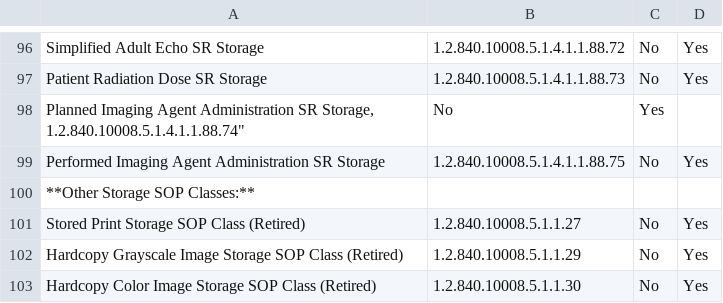
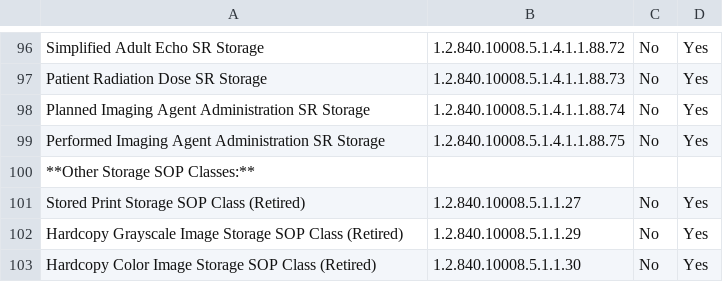
Before and after one commit to dcm4che/dcm4chee-arc-cs, a CSV file: docs/networking/specs/storage/sop-classes.csv, drawn as a sheet; only a part is shown, gaps mark what is left out.

Commit message:
rectify sop-classes.csv file of storage and query/retrieve : added missing quotes

```diff
--- a/docs/networking/specs/storage/sop-classes.csv
+++ b/docs/networking/specs/storage/sop-classes.csv
@@ -97,3 +97,3 @@
 "Patient Radiation Dose SR Storage", "1.2.840.10008.5.1.4.1.1.88.73", "No", "Yes"
-"Planned Imaging Agent Administration SR Storage, "1.2.840.10008.5.1.4.1.1.88.74", "No", "Yes"
+"Planned Imaging Agent Administration SR Storage", "1.2.840.10008.5.1.4.1.1.88.74", "No", "Yes"
 "Performed Imaging Agent Administration SR Storage", "1.2.840.10008.5.1.4.1.1.88.75", "No", "Yes"
```
Also changed, not shown: docs/networking/specs/query-retrieve/sop-classes.csv.
